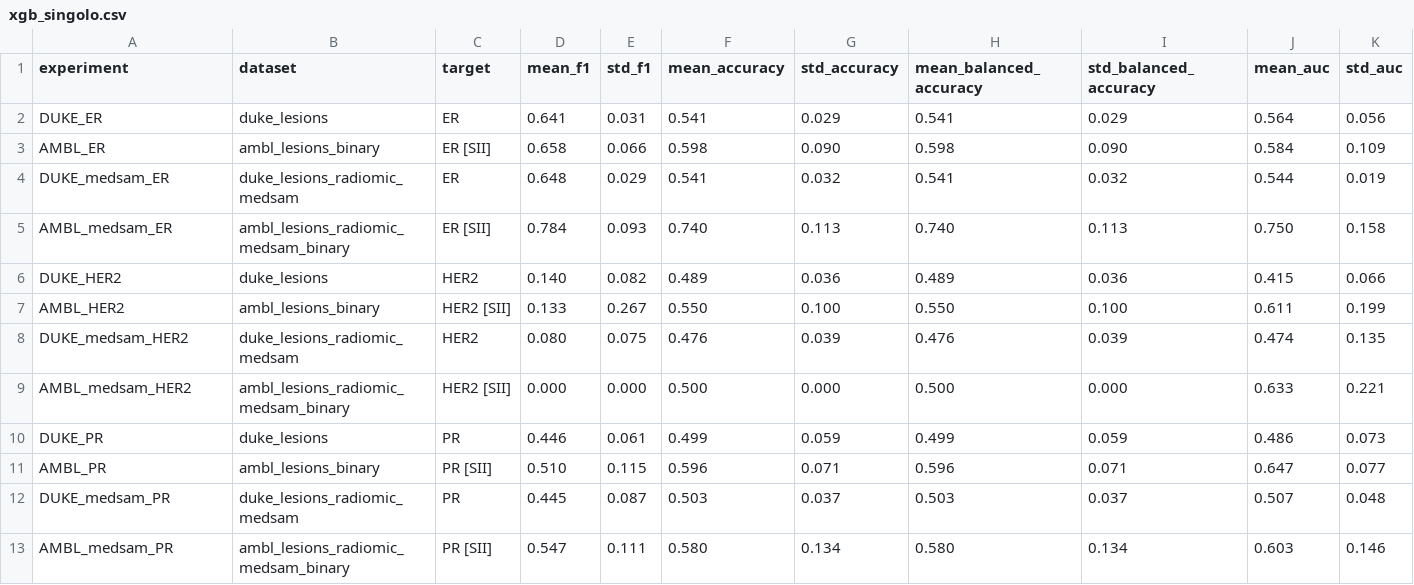
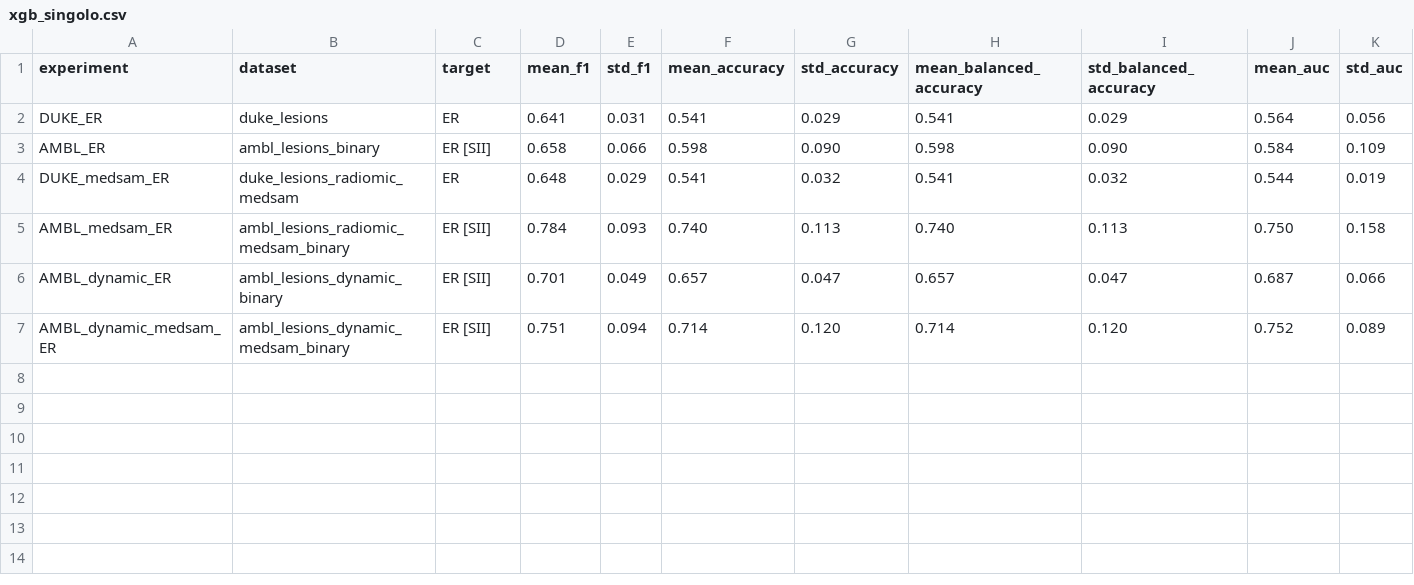
Before and after one commit to FrancescoDalCanto/BC-ML4, a CSV file: src/modelli_singoli/XGBoost/xgb_singolo.csv, drawn as a sheet.

Commit message:
dynamic addestrati e risulatiti ottenuti sono alti

```diff
--- a/src/modelli_singoli/XGBoost/xgb_singolo.csv
+++ b/src/modelli_singoli/XGBoost/xgb_singolo.csv
@@ -5,9 +5,3 @@ DUKE_medsam_ER,duke_lesions_radiomic_medsam,ER,0.648,0.029,0.541,0.032,0.541,0.0
 AMBL_medsam_ER,ambl_lesions_radiomic_medsam_binary,ER [SII],0.784,0.093,0.740,0.113,0.740,0.113,0.750,0.158
-DUKE_HER2,duke_lesions,HER2,0.140,0.082,0.489,0.036,0.489,0.036,0.415,0.066
-AMBL_HER2,ambl_lesions_binary,HER2 [SII],0.133,0.267,0.550,0.100,0.550,0.100,0.611,0.199
-DUKE_medsam_HER2,duke_lesions_radiomic_medsam,HER2,0.080,0.075,0.476,0.039,0.476,0.039,0.474,0.135
-AMBL_medsam_HER2,ambl_lesions_radiomic_medsam_binary,HER2 [SII],0.000,0.000,0.500,0.000,0.500,0.000,0.633,0.221
-DUKE_PR,duke_lesions,PR,0.446,0.061,0.499,0.059,0.499,0.059,0.486,0.073
-AMBL_PR,ambl_lesions_binary,PR [SII],0.510,0.115,0.596,0.071,0.596,0.071,0.647,0.077
-DUKE_medsam_PR,duke_lesions_radiomic_medsam,PR,0.445,0.087,0.503,0.037,0.503,0.037,0.507,0.048
-AMBL_medsam_PR,ambl_lesions_radiomic_medsam_binary,PR [SII],0.547,0.111,0.580,0.134,0.580,0.134,0.603,0.146
+AMBL_dynamic_ER,ambl_lesions_dynamic_binary,ER [SII],0.701,0.049,0.657,0.047,0.657,0.047,0.687,0.066
+AMBL_dynamic_medsam_ER,ambl_lesions_dynamic_medsam_binary,ER [SII],0.751,0.094,0.714,0.120,0.714,0.120,0.752,0.089
```
Also changed, not shown: 21 other files.
